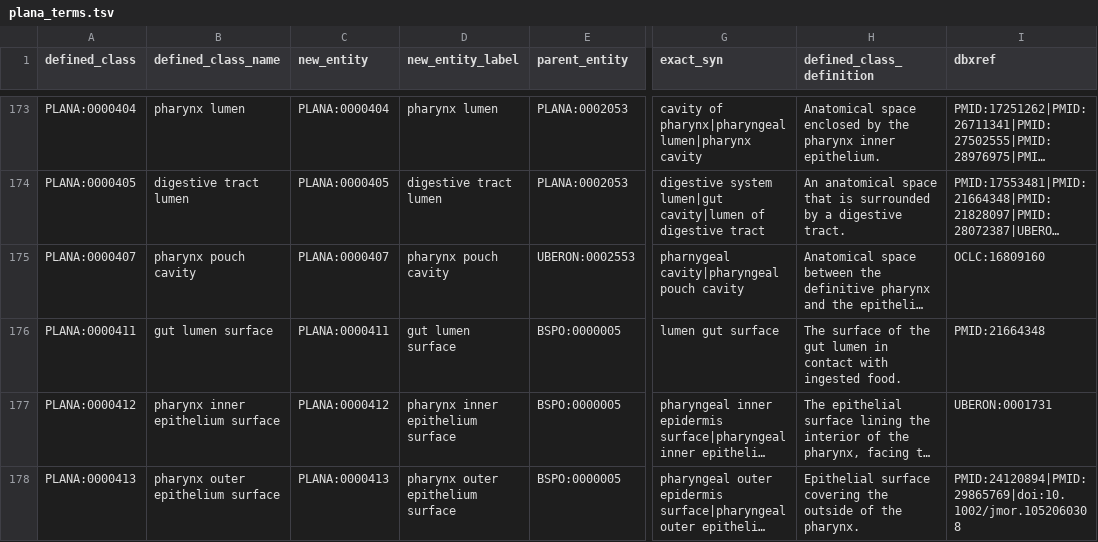
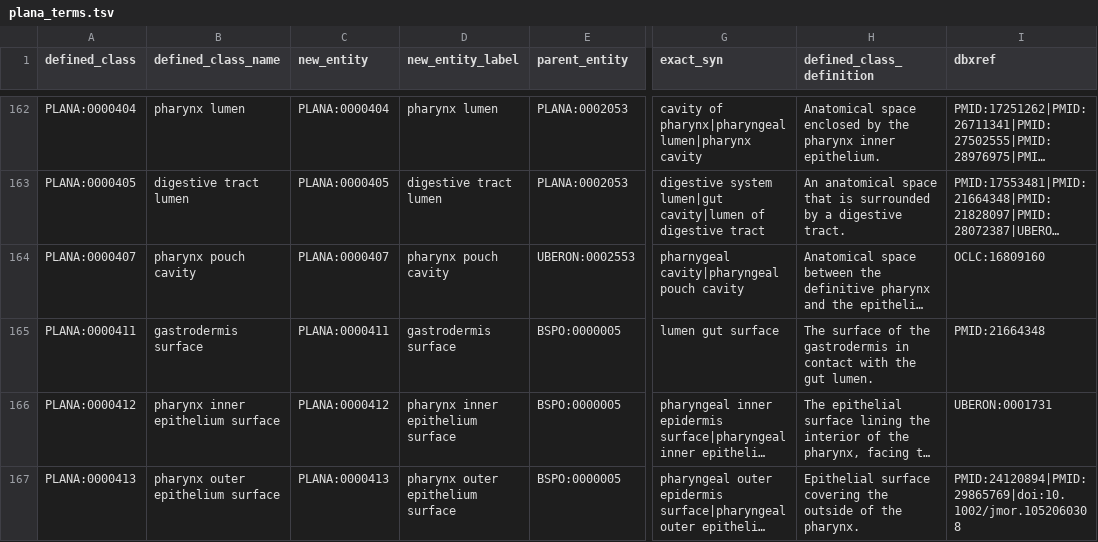
Before and after one commit to obophenotype/planaria-ontology, a TSV file: src/patterns/data/default/plana_terms.tsv, drawn as a sheet; only a part is shown, gaps mark what is left out; long unchanged cells end in …; addresses are those after the commit; the diff covers the shown part only; the diff names each change by its address in the sheet, - before the commit and + after, or states it on an @@ line.

Commit message:
trying to fix unsat pharynx pouch and gut lumen surf

```diff
--- a/src/patterns/data/default/plana_terms.tsv
+++ b/src/patterns/data/default/plana_terms.tsv
-B165 (defined_class_name): gut lumen surface
+B165 (defined_class_name): gastrodermis surface
-D165 (new_entity_label): gut lumen surface
+D165 (new_entity_label): gastrodermis surface
-H165 (defined_class_definition): …of the gut lumen in contact with ingested food.
+H165 (defined_class_definition): …of the gastrodermis in contact with the gut lumen.
```
Also changed, not shown: 11 removed rows and 17 edited cells elsewhere in this file, src/patterns/data/default/plana_terms_contained_in.tsv, src/patterns/data/default/plana_terms_immediately_deep_to.tsv, 37 other files.
